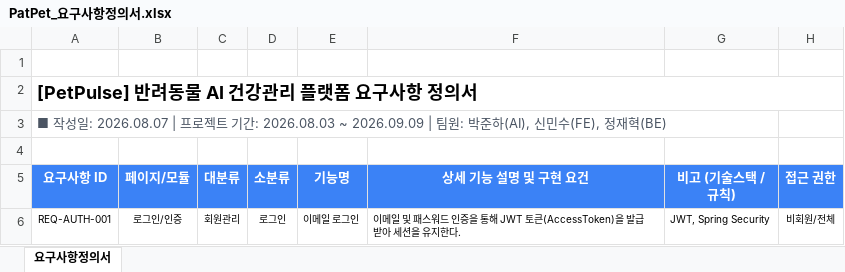
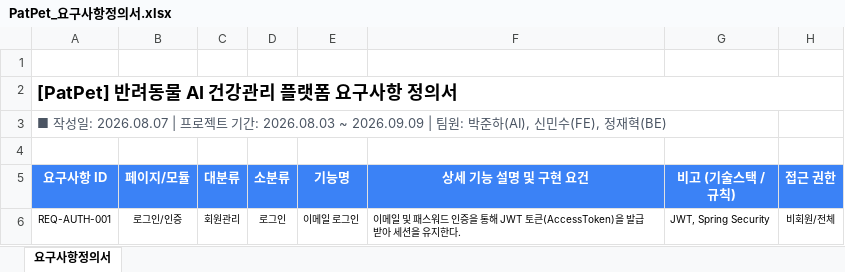
Before and after one commit to minsushin-kor/kosmo_project_02, an Excel workbook: doc/PatPet_요구사항정의서.xlsx, sheet 요구사항정의서, drawn as a sheet; only a part is shown; values as stored, in another font and other column widths than the file's, no borders; the diff names each change by its address in the sheet, - before the commit and + after, or states it on an @@ line.

```diff
--- a/doc/PatPet_요구사항정의서.xlsx (sheet 요구사항정의서)
+++ b/doc/PatPet_요구사항정의서.xlsx (sheet 요구사항정의서)
-A2 (요구사항 ID): [PetPulse] 반려동물 AI 건강관리 플랫폼 요구사항 정의서
+A2 (요구사항 ID): [PatPet] 반려동물 AI 건강관리 플랫폼 요구사항 정의서
```
Also changed, not shown: doc/PatPet_WBS_개발일정.xlsx, doc/PatPet_테이블정의서.xlsx.
